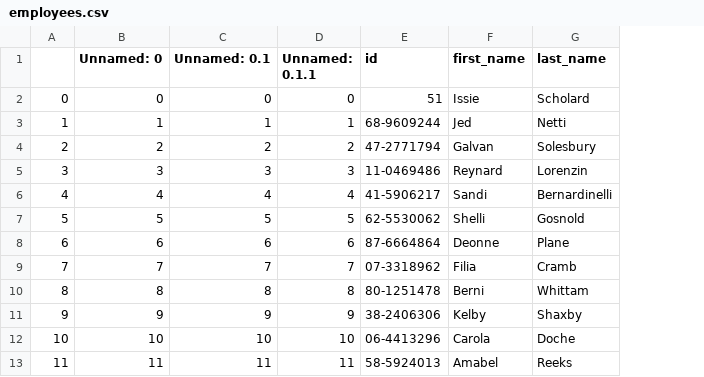
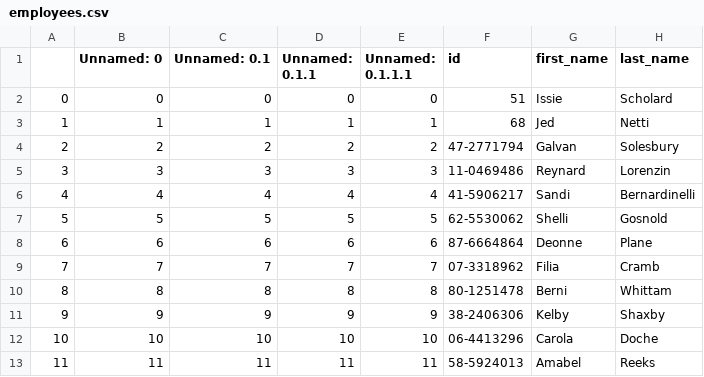
Before and after one commit to danieljohnson107/EmpDat-Payroll, a CSV file: Experiments/employees.csv, drawn as a sheet; only a part is shown; addresses are those after the commit; the diff names each change by its address in the sheet, - before the commit and + after, or states it on an @@ line.

Commit message:
Was having trouble importing personal data to my profile. Created a second file to handle the frames. Login page acts as its own program in a way.

```diff
--- a/Experiments/employees.csv
+++ b/Experiments/employees.csv
+column E (Unnamed: 0.1.1.1), rows 2-13: 0 | 1 | 2 | 3 | 4 | 5 | 6 | 7 | 8 | 9 | 10 | 11
-F3 (id): 68-9609244
+F3 (id): 68
```
Also changed, not shown: 10 other files.
